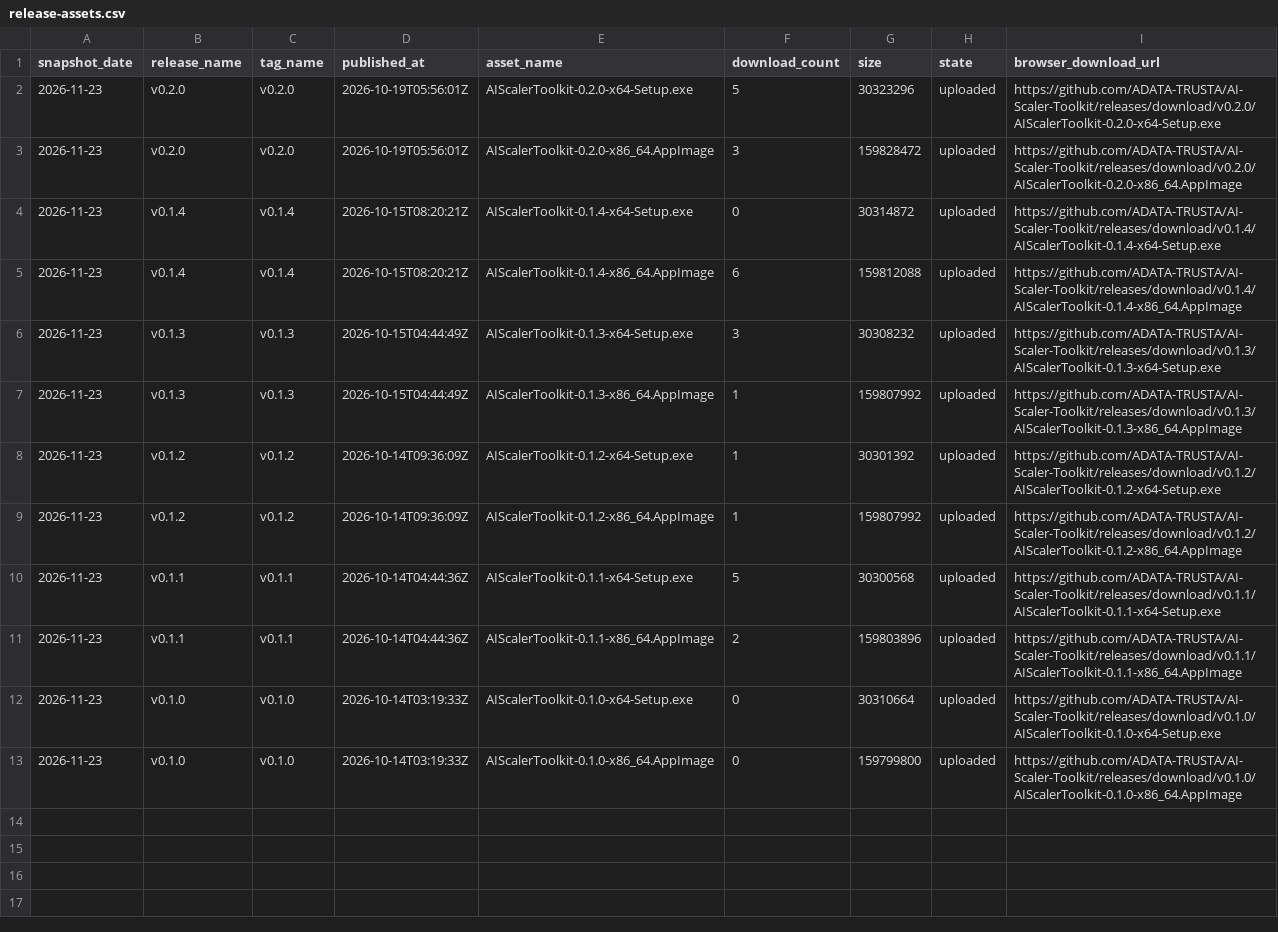
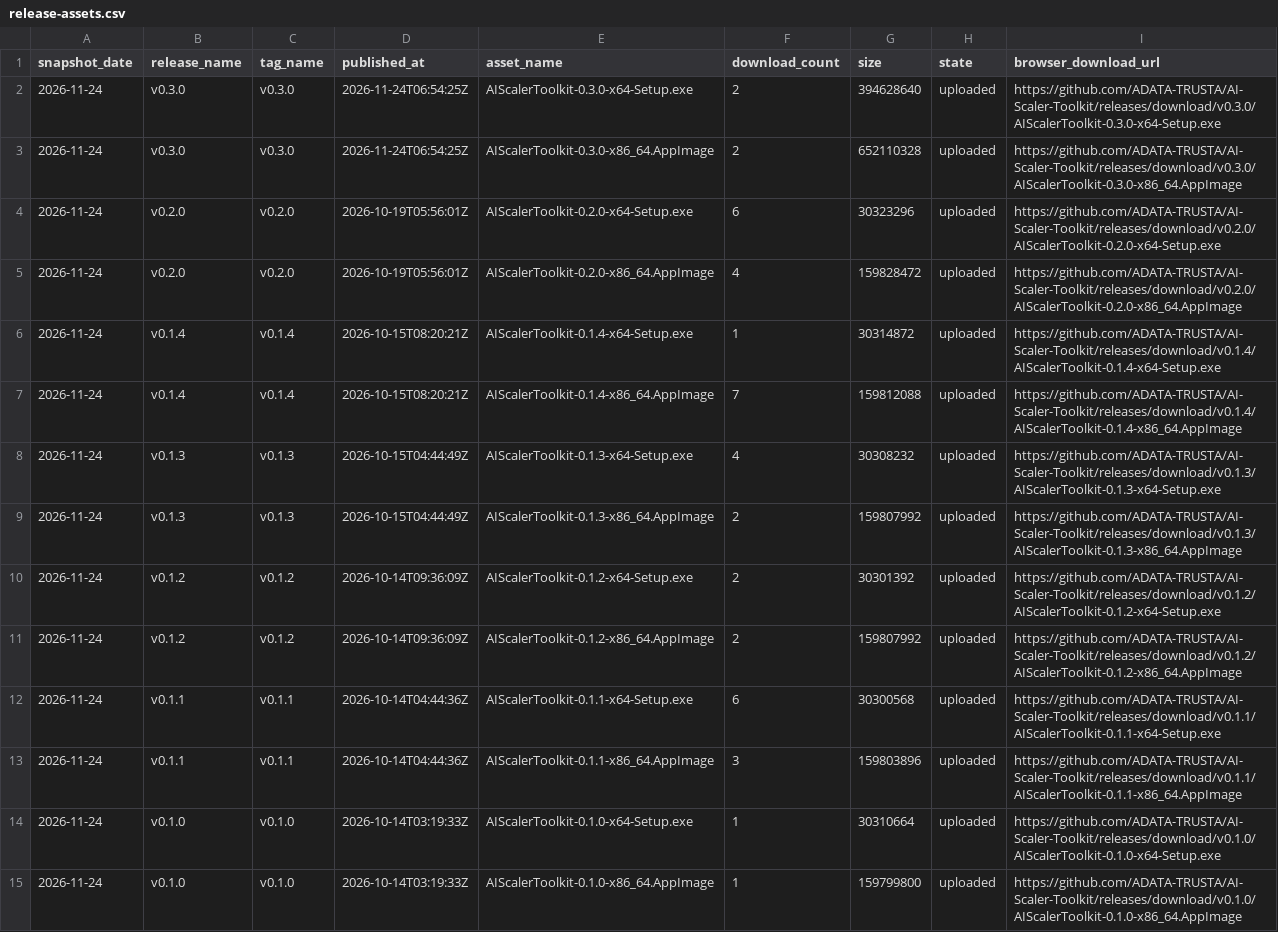
Before and after one commit to ADATA-TRUSTA/AI-Scaler-Toolkit, a CSV file: latest/release-assets.csv, drawn as a sheet; addresses are those after the commit; the diff names each change by its address in the sheet, - before the commit and + after, or states it on an @@ line.

```diff
--- a/latest/release-assets.csv
+++ b/latest/release-assets.csv
+row 2: 2026-11-24 | v0.3.0 | v0.3.0 | 2026-11-24T06:54:25Z | AIScalerToolkit-0.3.0-x64-Setup.exe | 2 | 394628640 | uploaded | https://github.com/ADATA-TRUSTA/AI-Scaler-Toolkit/releases/download/v0.3.0/AIScalerToolkit-0.3.0-x64-Setup.exe
+row 3: 2026-11-24 | v0.3.0 | v0.3.0 | 2026-11-24T06:54:25Z | AIScalerToolkit-0.3.0-x86_64.AppImage | 2 | 652110328 | uploaded | https://github.com/ADATA-TRUSTA/AI-Scaler-Toolkit/releases/download/v0.3.0/AIScalerToolkit-0.3.0-x86_64.AppImage
-A4:A15 (snapshot_date): 2026-11-23
+A4:A15 (snapshot_date): 2026-11-24
-F4 (download_count): 5
+F4 (download_count): 6
-F5 (download_count): 3
+F5 (download_count): 4
-F6 (download_count): 0
+F6 (download_count): 1
-F7 (download_count): 6
+F7 (download_count): 7
-F8 (download_count): 3
+F8 (download_count): 4
-F9:F11 (download_count): 1
+F9:F11 (download_count): 2
-F12 (download_count): 5
+F12 (download_count): 6
-F13 (download_count): 2
+F13 (download_count): 3
-F14:F15 (download_count): 0
+F14:F15 (download_count): 1
```
Also changed, not shown: latest/traffic-daily.csv, 4 other files.
